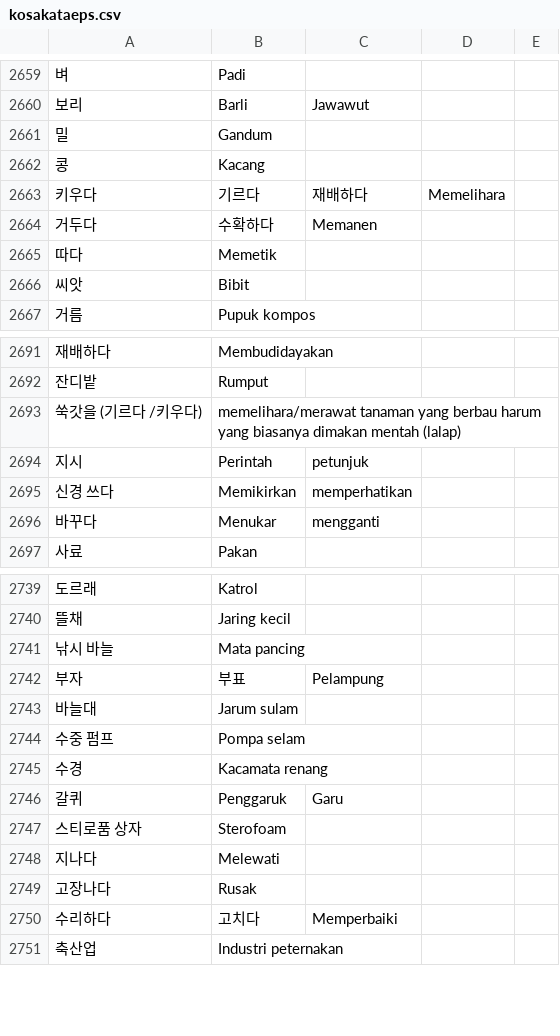
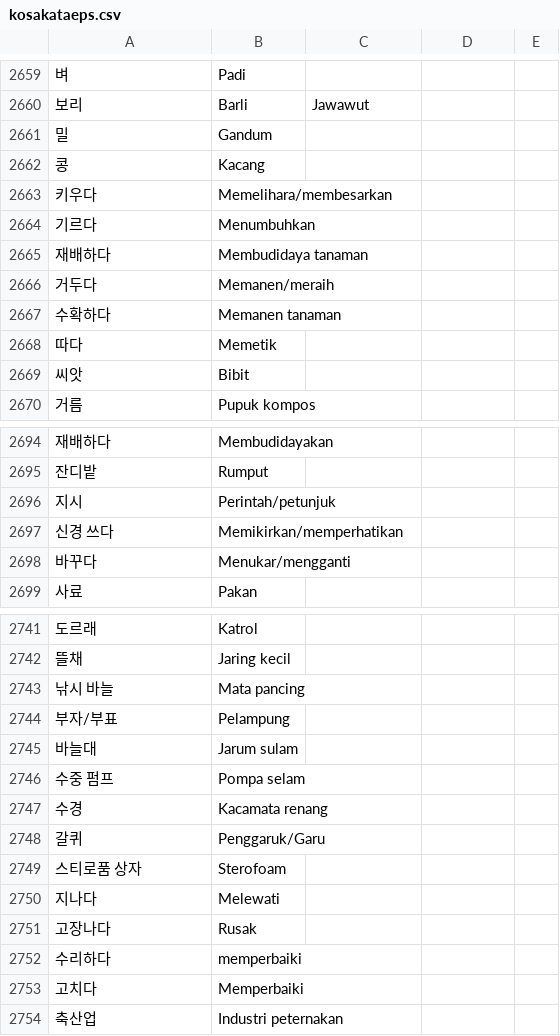
Before and after one commit to ulilyusuf/quiz, a CSV file: kosakataeps.csv, drawn as a sheet; only a part is shown, gaps mark what is left out; the diff covers the shown part only.

Commit message:
Update kosakataeps.csv

```diff
--- a/kosakataeps.csv
+++ b/kosakataeps.csv
@@ -2662,4 +2662,7 @@
 콩,Kacang
-키우다, 기르다, 재배하다,Memelihara
-거두다, 수확하다,Memanen
+키우다,Memelihara/membesarkan
+기르다,Menumbuhkan
+재배하다,Membudidaya tanaman
+거두다,Memanen/meraih
+수확하다,Memanen tanaman
 따다,Memetik
@@ -2692,6 +2695,5 @@
 잔디밭,Rumput
-쑥갓을 (기르다 /키우다),memelihara/merawat tanaman yang berbau harum yang biasanya dimakan mentah (lalap)
-지시,Perintah, petunjuk
-신경 쓰다,Memikirkan, memperhatikan
-바꾸다,Menukar, mengganti
+지시,Perintah/petunjuk
+신경 쓰다,Memikirkan/memperhatikan
+바꾸다,Menukar/mengganti
 사료,Pakan
@@ -2741,3 +2743,3 @@
 낚시 바늘,Mata pancing
-부자, 부표,Pelampung
+부자/부표,Pelampung
 바늘대,Jarum sulam
@@ -2745,3 +2747,3 @@
 수경,Kacamata renang
-갈퀴,Penggaruk, Garu
+갈퀴,Penggaruk/Garu
 스티로품 상자,Sterofoam
@@ -2749,3 +2751,4 @@
 고장나다,Rusak
-수리하다, 고치다,Memperbaiki
+수리하다,memperbaiki
+고치다,Memperbaiki
 축산업,Industri peternakan
```
Also changed, not shown: 1 added row, 1 removed row and 16 edited cells elsewhere in this file.
